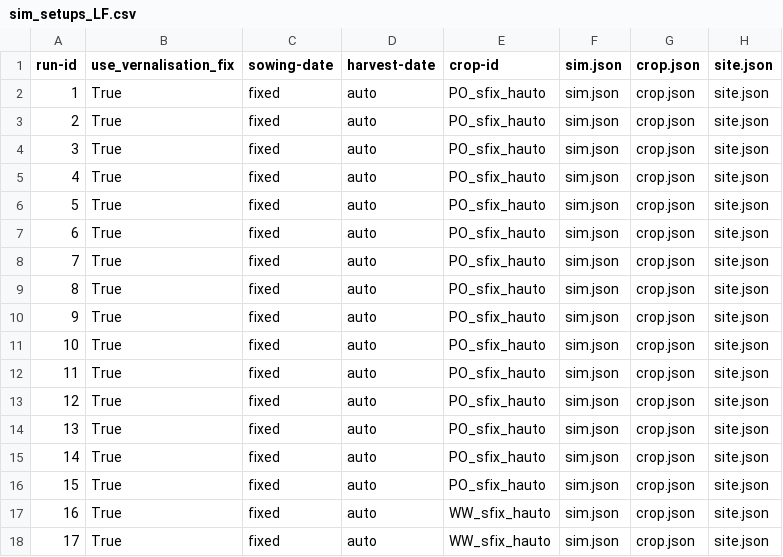
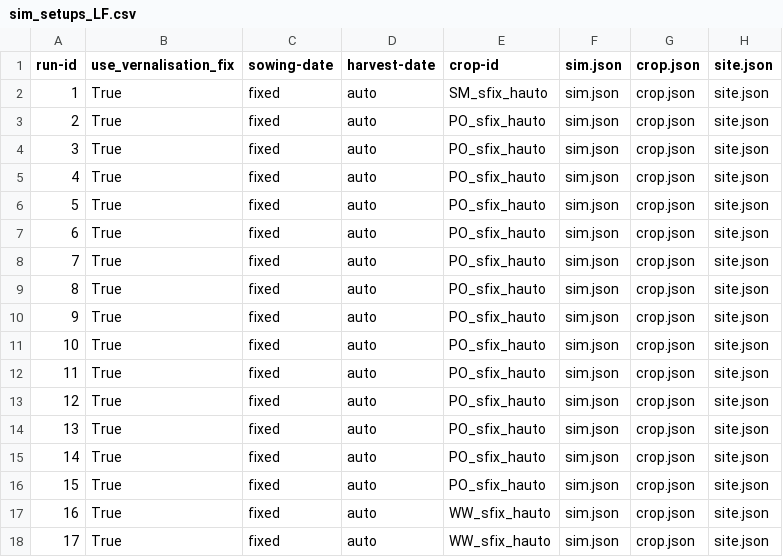
Before and after one commit to zalf-rpm/switch, a CSV file: sim_setups_LF.csv, drawn as a sheet; only a part is shown; the diff names each change by its address in the sheet, - before the commit and + after, or states it on an @@ line.

Commit message:
update

```diff
--- a/sim_setups_LF.csv
+++ b/sim_setups_LF.csv
-E2 (crop-id): PO_sfix_hauto
+E2 (crop-id): SM_sfix_hauto
```
